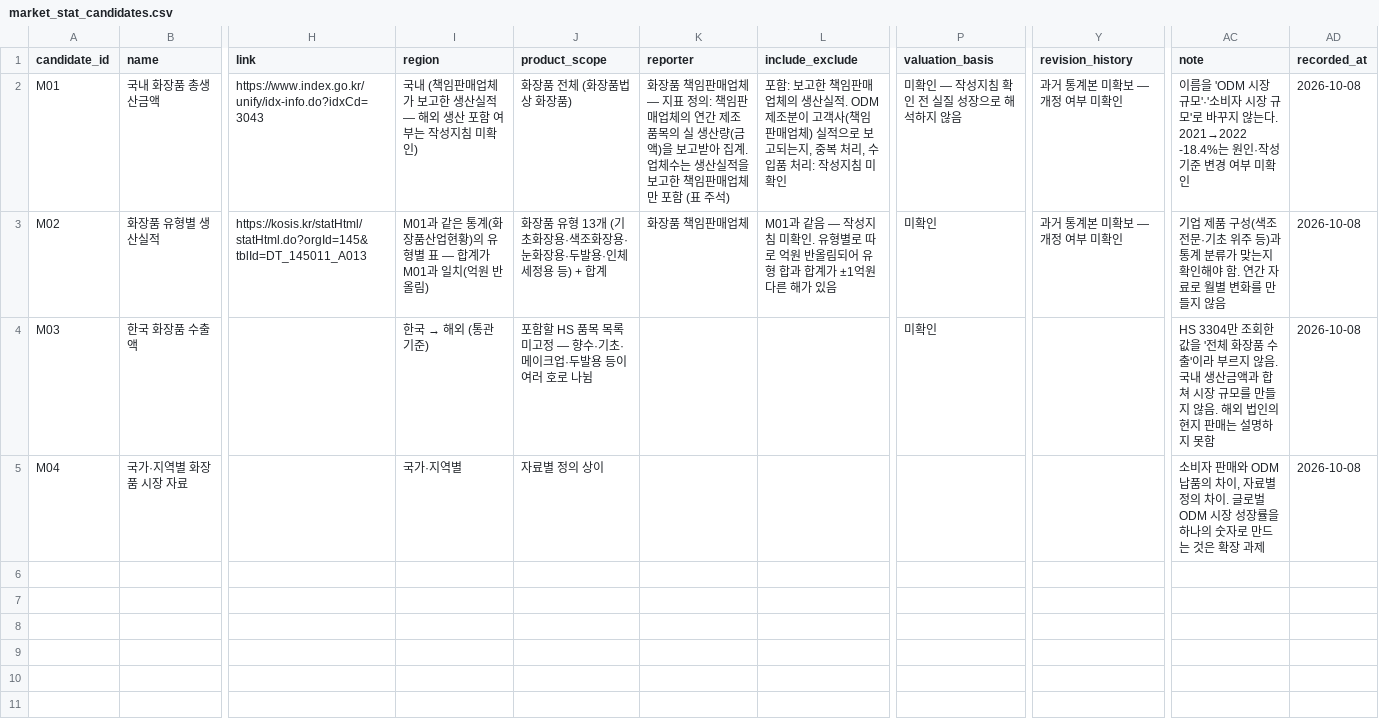
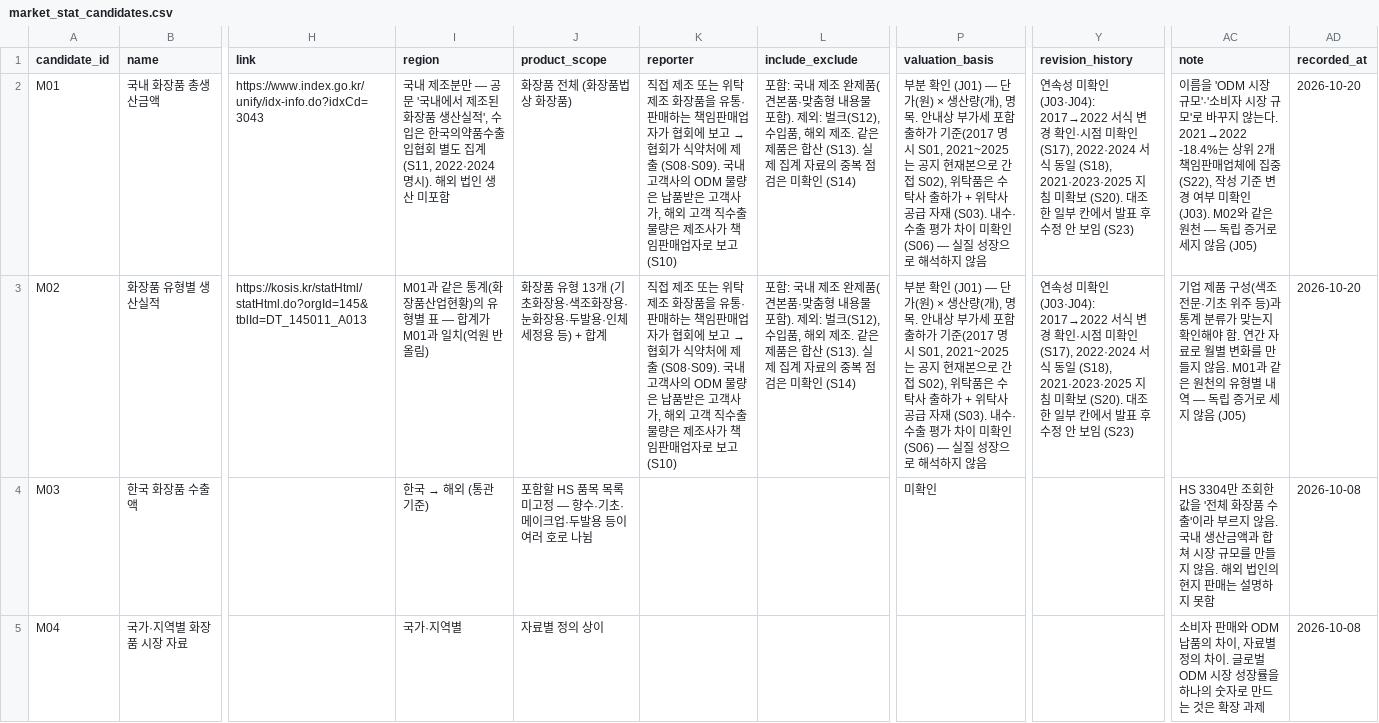
Before and after one commit to woojinwoojin/Predict_Success, a CSV file: data/manual/market_stat_candidates.csv, drawn as a sheet; only a part is shown, gaps mark what is left out; the diff names each change by its address in the sheet, - before the commit and + after, or states it on an @@ line.

```diff
--- a/data/manual/market_stat_candidates.csv
+++ b/data/manual/market_stat_candidates.csv
-I2 (region): 국내 (책임판매업체가 보고한 생산실적 — 해외 생산 포함 여부는 작성지침 미확인)
+I2 (region): 국내 제조분만 — 공문 '국내에서 제조된 화장품 생산실적', 수입은 한국의약품수출입협회 별도 집계 (S11, 2022·2024 명시). 해외 법인 생산 미포함
@@ K2 (reporter): 화장품 책임판매업체 — 지표 정의: 책임판매업체의 연간 제조 품목의 실 생산량(금액)을 보고받아 집계. 업체수는 생산실적을 보고한 책임판매업체만 포함 (표 주석) → 직접 제조 또는 위탁 제조 화장품을 유통·판매하는 책임판매업자가 협회에 보고 → 협회가 식약처에 제출 (S08·S09). 국내 고객사의 ODM 물량은 납품받은 고객사가, 해외 고객 직수출 물량은 제조사가 책임판매업자로 보고 (S10) @@
-L2 (include_exclude): 포함: 보고한 책임판매업체의 생산실적. ODM 제조분이 고객사(책임판매업체) 실적으로 보고되는지, 중복 처리, 수입품 처리: 작성지침 미확인
+L2 (include_exclude): 포함: 국내 제조 완제품(견본품·맞춤형 내용물 포함). 제외: 벌크(S12), 수입품, 해외 제조. 같은 제품은 합산 (S13). 실제 집계 자료의 중복 점검은 미확인 (S14)
-P2 (valuation_basis): 미확인 — 작성지침 확인 전 실질 성…
+P2 (valuation_basis): 부분 확인 (J01) — 단가(원) × 생산량(개), 명목. 안내상 부가세 포함 출하가 기준(2017 명시 S01, 2021~2025는 공지 현재본으로 간접 S02), 위탁품은 수탁사 출하가 + 위탁사 공급 자재 (S03). 내수·수출 평가 차이 미확인 (S06) — 실질 성…
-Y2:Y3 (revision_history): 과거 통계본 미확보 — 개정 여부 미확인
+Y2:Y3 (revision_history): 연속성 미확인 (J03·J04): 2017→2022 서식 변경 확인·시점 미확인 (S17), 2022·2024 서식 동일 (S18), 2021·2023·2025 지침 미확보 (S20). 대조한 일부 칸에서 발표 후 수정 안 보임 (S23)
-AC2 (note): …2021→2022 -18.4%는 원인·작성 기준 변경 여부 미확인
+AC2 (note): …2021→2022 -18.4%는 상위 2개 책임판매업체에 집중(S22), 작성 기준 변경 여부 미확인(J03). M02와 같은 원천 — 독립 증거로 세지 않음 (J05)
-AD2:AD3 (recorded_at): 2026-10-08
+AD2:AD3 (recorded_at): 2026-10-20
@@ K3 (reporter): 화장품 책임판매업체 → 직접 제조 또는 위탁 제조 화장품을 유통·판매하는 책임판매업자가 협회에 보고 → 협회가 식약처에 제출 (S08·S09). 국내 고객사의 ODM 물량은 납품받은 고객사가, 해외 고객 직수출 물량은 제조사가 책임판매업자로 보고 (S10) @@
-L3 (include_exclude): M01과 같음 — 작성지침 미확인. 유형별로 따로 억원 반올림되어 유형 합과 합계가 ±1억원 다른 해가 있음
+L3 (include_exclude): 포함: 국내 제조 완제품(견본품·맞춤형 내용물 포함). 제외: 벌크(S12), 수입품, 해외 제조. 같은 제품은 합산 (S13). 실제 집계 자료의 중복 점검은 미확인 (S14)
-P3 (valuation_basis): 미확인
+P3 (valuation_basis): 부분 확인 (J01) — 단가(원) × 생산량(개), 명목. 안내상 부가세 포함 출하가 기준(2017 명시 S01, 2021~2025는 공지 현재본으로 간접 S02), 위탁품은 수탁사 출하가 + 위탁사 공급 자재 (S03). 내수·수출 평가 차이 미확인 (S06) — 실질 성장으로 해석하지 않음
-AC3 (note): …지 않음
+AC3 (note): …지 않음. M01과 같은 원천의 유형별 내역 — 독립 증거로 세지 않음 (J05)
```
Also changed, not shown: 11 other files.
